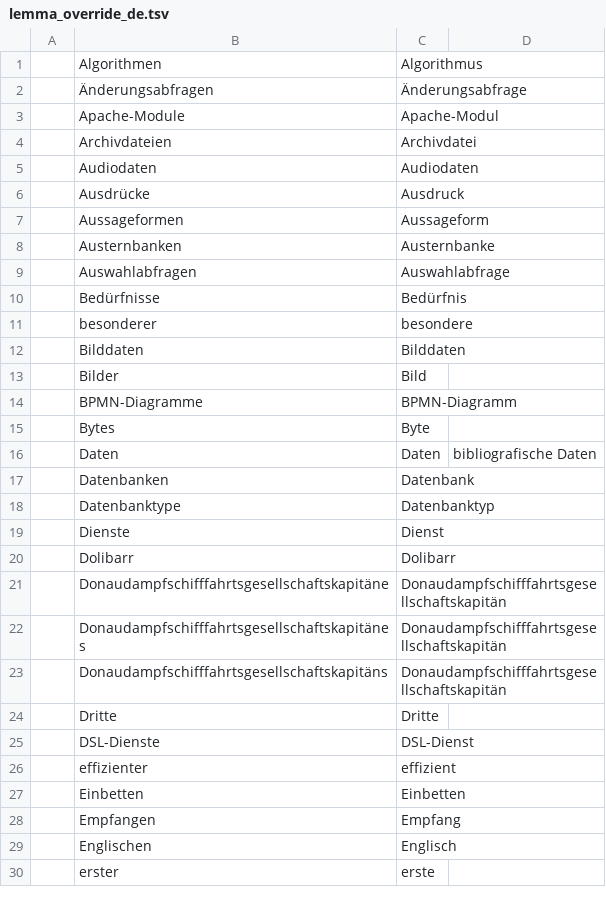
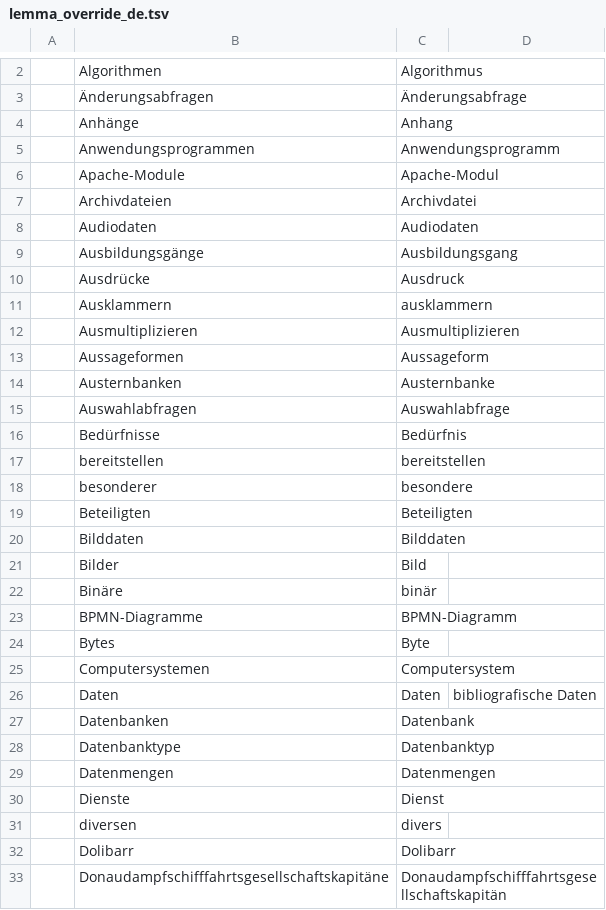
Before and after one commit to voothi/20241223170748-kardenwort, a TSV file: data/de/lemma_override_de.tsv, drawn as a sheet; only a part is shown, gaps mark what is left out; the shorter side is filled out with more unchanged rows; the diff covers the shown part only.

```diff
--- a/data/de/lemma_override_de.tsv
+++ b/data/de/lemma_override_de.tsv
@@ -2,2 +3,4 @@
 	Änderungsabfragen	Änderungsabfrage	
+	Anhänge	Anhang	
+	Anwendungsprogrammen	Anwendungsprogramm	
 	Apache-Module	Apache-Modul	
@@ -5,3 +8,6 @@
 	Audiodaten	Audiodaten	
+	Ausbildungsgänge	Ausbildungsgang	
 	Ausdrücke	Ausdruck	
+	Ausklammern	ausklammern	
+	Ausmultiplizieren	Ausmultiplizieren	
 	Aussageformen	Aussageform	
@@ -10,7 +16,11 @@
 	Bedürfnisse	Bedürfnis	
+	bereitstellen	bereitstellen	
 	besonderer	besondere	
+	Beteiligten	Beteiligten	
 	Bilddaten	Bilddaten	
 	Bilder	Bild	
+	Binäre	binär	
 	BPMN-Diagramme	BPMN-Diagramm	
 	Bytes	Byte	
+	Computersystemen	Computersystem	
 	Daten	Daten	bibliografische Daten
@@ -18,3 +28,5 @@
 	Datenbanktype	Datenbanktyp	
+	Datenmengen	Datenmengen	
 	Dienste	Dienst	
+	diversen	divers	
 	Dolibarr	Dolibarr	
```
Also changed, not shown: 19 added rows, 2 removed rows and 13 moved rows elsewhere in this file.
